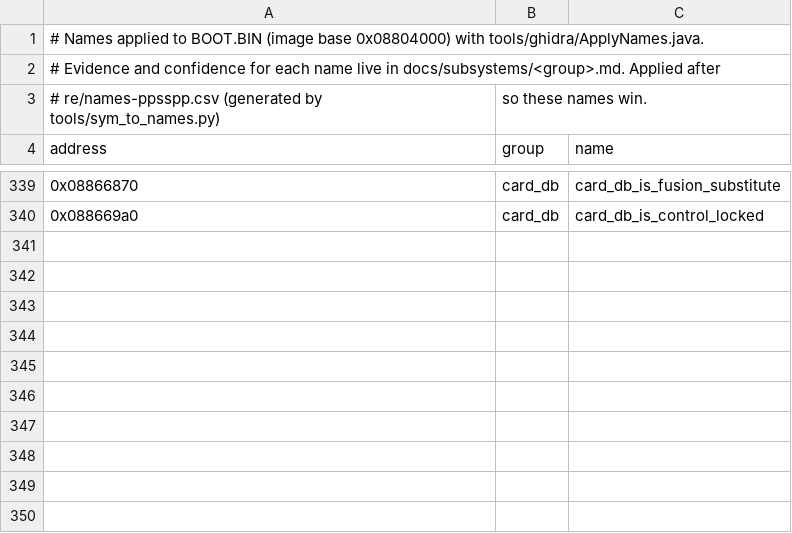
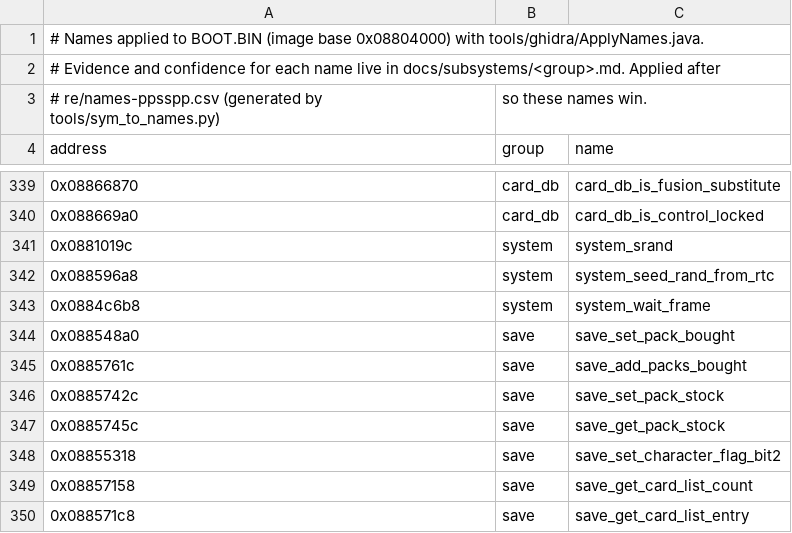
Before and after one commit to Tim-campy/ygo-gx-tagforce3-re, a CSV file: re/names.csv, drawn as a sheet; only a part is shown, gaps mark what is left out; the diff names each change by its address in the sheet, - before the commit and + after, or states it on an @@ line.

```diff
--- a/re/names.csv
+++ b/re/names.csv
+row 341: 0x0881019c | system | system_srand
+row 342: 0x088596a8 | system | system_seed_rand_from_rtc
+row 343: 0x0884c6b8 | system | system_wait_frame
+row 344: 0x088548a0 | save | save_set_pack_bought
+row 345: 0x0885761c | save | save_add_packs_bought
+row 346: 0x0885742c | save | save_set_pack_stock
+row 347: 0x0885745c | save | save_get_pack_stock
+row 348: 0x08855318 | save | save_set_character_flag_bit2
+row 349: 0x08857158 | save | save_get_card_list_count
+row 350: 0x088571c8 | save | save_get_card_list_entry
```
Also changed, not shown: re/documented.tsv, re/formats.csv, 8 other files.
